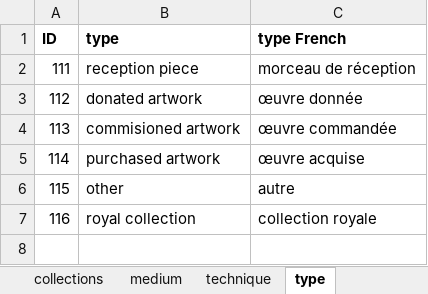
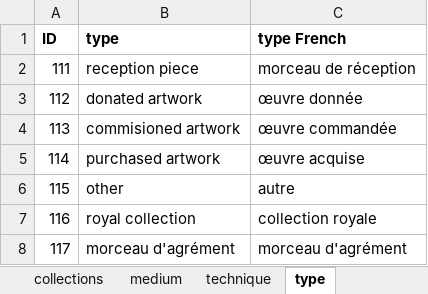
Before and after one commit to dfk-paris/reception_academie, an Excel workbook: data/data.xlsx, sheet type, drawn as a sheet; values as stored, in another font and other column widths than the file's, no borders; the diff names each change by its address in the sheet, - before the commit and + after, or states it on an @@ line.

```diff
--- a/data/data.xlsx (sheet type)
+++ b/data/data.xlsx (sheet type)
+row 8: 117 | morceau d'agrément | morceau d'agrément
```
Also changed, not shown: sheet artists, sheet artworks_Argenville, sheet artworks_Guérin, hidden cells, data/coordinates.xlsx, data/translations.04_ra.xlsx, 7 other files.
